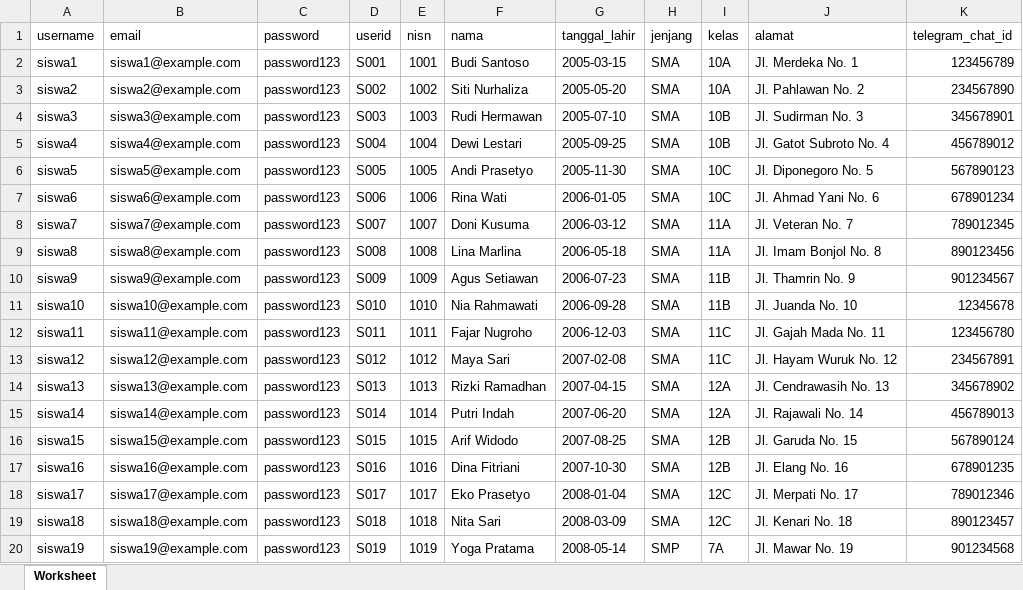
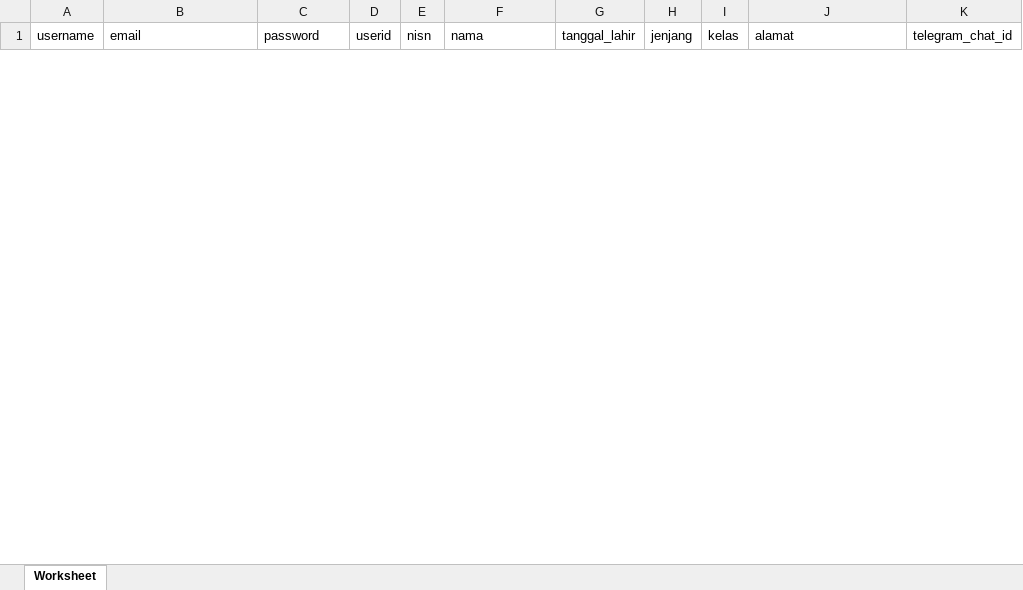
Before and after one commit to lrndwy/Absensi, an Excel workbook: Import Example/Excel/Siswa Import.xlsx, sheet Worksheet, drawn as a sheet; only a part is shown; values as stored, in another font and other column widths than the file's, no borders; removed rows and columns are numbered as before the commit, all else as after; the diff covers the shown part only; the diff names each change by its address in the sheet, - before the commit and + after, or states it on an @@ line.

```diff
--- a/Import Example/Excel/Siswa Import.xlsx (sheet Worksheet)
+++ b/Import Example/Excel/Siswa Import.xlsx (sheet Worksheet)
-row 2: siswa1 | siswa1@example.com | password123 | S001 | 1001 | Budi Santoso | 2005-03-15 | SMA | 10A | Jl. Merdeka No. 1 | 123456789
-row 3: siswa2 | siswa2@example.com | password123 | S002 | 1002 | Siti Nurhaliza | 2005-05-20 | SMA | 10A | Jl. Pahlawan No. 2 | 234567890
-row 4: siswa3 | siswa3@example.com | password123 | S003 | 1003 | Rudi Hermawan | 2005-07-10 | SMA | 10B | Jl. Sudirman No. 3 | 345678901
-row 5: siswa4 | siswa4@example.com | password123 | S004 | 1004 | Dewi Lestari | 2005-09-25 | SMA | 10B | Jl. Gatot Subroto No. 4 | 456789012
-row 6: siswa5 | siswa5@example.com | password123 | S005 | 1005 | Andi Prasetyo | 2005-11-30 | SMA | 10C | Jl. Diponegoro No. 5 | 567890123
-row 7: siswa6 | siswa6@example.com | password123 | S006 | 1006 | Rina Wati | 2006-01-05 | SMA | 10C | Jl. Ahmad Yani No. 6 | 678901234
-row 8: siswa7 | siswa7@example.com | password123 | S007 | 1007 | Doni Kusuma | 2006-03-12 | SMA | 11A | Jl. Veteran No. 7 | 789012345
-row 9: siswa8 | siswa8@example.com | password123 | S008 | 1008 | Lina Marlina | 2006-05-18 | SMA | 11A | Jl. Imam Bonjol No. 8 | 890123456
-row 10: siswa9 | siswa9@example.com | password123 | S009 | 1009 | Agus Setiawan | 2006-07-23 | SMA | 11B | Jl. Thamrin No. 9 | 901234567
-row 11: siswa10 | siswa10@example.com | password123 | S010 | 1010 | Nia Rahmawati | 2006-09-28 | SMA | 11B | Jl. Juanda No. 10 | 12345678
-row 12: siswa11 | siswa11@example.com | password123 | S011 | 1011 | Fajar Nugroho | 2006-12-03 | SMA | 11C | Jl. Gajah Mada No. 11 | 123456780
-row 13: siswa12 | siswa12@example.com | password123 | S012 | 1012 | Maya Sari | 2007-02-08 | SMA | 11C | Jl. Hayam Wuruk No. 12 | 234567891
-row 14: siswa13 | siswa13@example.com | password123 | S013 | 1013 | Rizki Ramadhan | 2007-04-15 | SMA | 12A | Jl. Cendrawasih No. 13 | 345678902
-row 15: siswa14 | siswa14@example.com | password123 | S014 | 1014 | Putri Indah | 2007-06-20 | SMA | 12A | Jl. Rajawali No. 14 | 456789013
-row 16: siswa15 | siswa15@example.com | password123 | S015 | 1015 | Arif Widodo | 2007-08-25 | SMA | 12B | Jl. Garuda No. 15 | 567890124
-row 17: siswa16 | siswa16@example.com | password123 | S016 | 1016 | Dina Fitriani | 2007-10-30 | SMA | 12B | Jl. Elang No. 16 | 678901235
-row 18: siswa17 | siswa17@example.com | password123 | S017 | 1017 | Eko Prasetyo | 2008-01-04 | SMA | 12C | Jl. Merpati No. 17 | 789012346
-row 19: siswa18 | siswa18@example.com | password123 | S018 | 1018 | Nita Sari | 2008-03-09 | SMA | 12C | Jl. Kenari No. 18 | 890123457
-row 20: siswa19 | siswa19@example.com | password123 | S019 | 1019 | Yoga Pratama | 2008-05-14 | SMP | 7A | Jl. Mawar No. 19 | 901234568
```
Also changed, not shown: 42 added rows and 11 removed rows elsewhere in this sheet, 2 other files.
